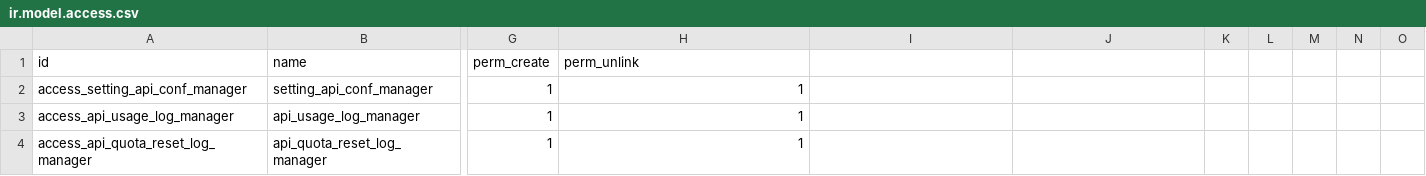
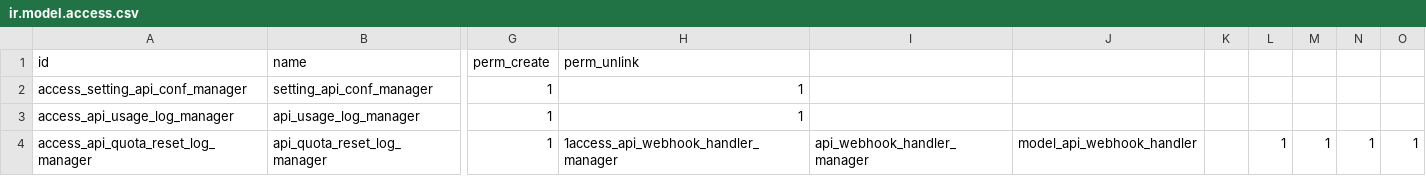
Before and after one commit to k1215tian/Project_RH, a CSV file: third_party/setting_api_config/security/ir.model.access.csv, drawn as a sheet; only a part is shown, gaps mark what is left out; the diff names each change by its address in the sheet, - before the commit and + after, or states it on an @@ line.

```diff
--- a/third_party/setting_api_config/security/ir.model.access.csv
+++ b/third_party/setting_api_config/security/ir.model.access.csv
-H4: 1
+H4: 1access_api_webhook_handler_manager
-I4: (empty)
+I4: api_webhook_handler_manager
-J4: (empty)
+J4: model_api_webhook_handler
-L4: (empty)
+L4: 1
-M4: (empty)
+M4: 1
-N4: (empty)
+N4: 1
-O4: (empty)
+O4: 1
```
Also changed, not shown: 10 other files.
